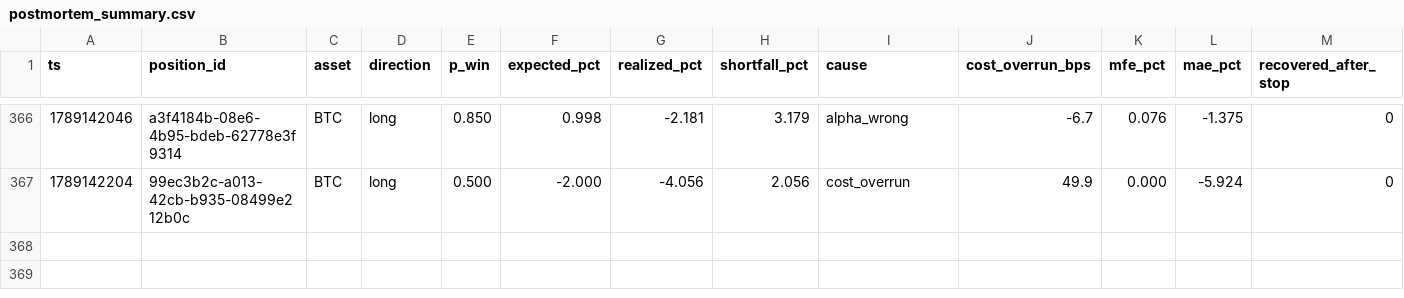
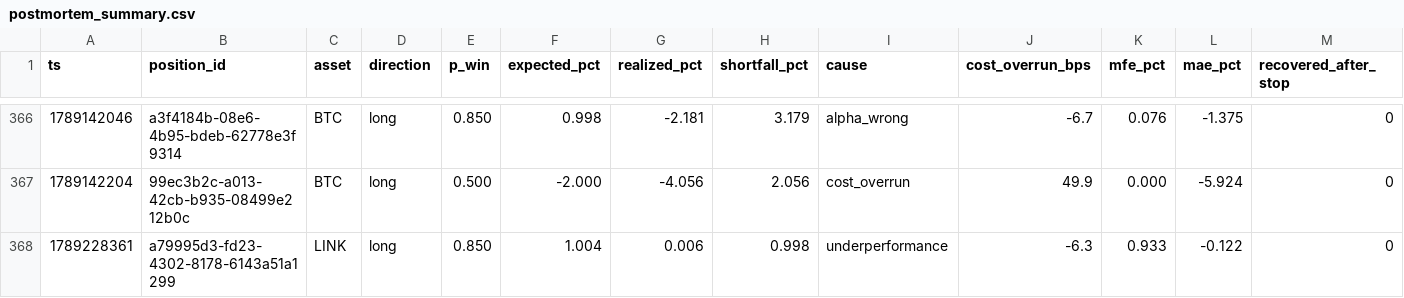
Before and after one commit to jrigoni35-gif/liquiditybot_ab, a CSV file: sessions/pc-live/postmortem_summary.csv, drawn as a sheet; only a part is shown, gaps mark what is left out; rows hold the shown columns only; the diff names each change by its address in the sheet, - before the commit and + after, or states it on an @@ line.

```diff
--- a/sessions/pc-live/postmortem_summary.csv
+++ b/sessions/pc-live/postmortem_summary.csv
+row 368: 1789228361 | a79995d3-fd23-4302-8178-6143a51a1299 | LINK | long | 0.850 | 1.004 | 0.006 | 0.998 | underperformance | -6.3 | 0.933 | -0.122 | 0
```
Also changed, not shown: sessions/pc-live/fills.csv, 5 other files.
